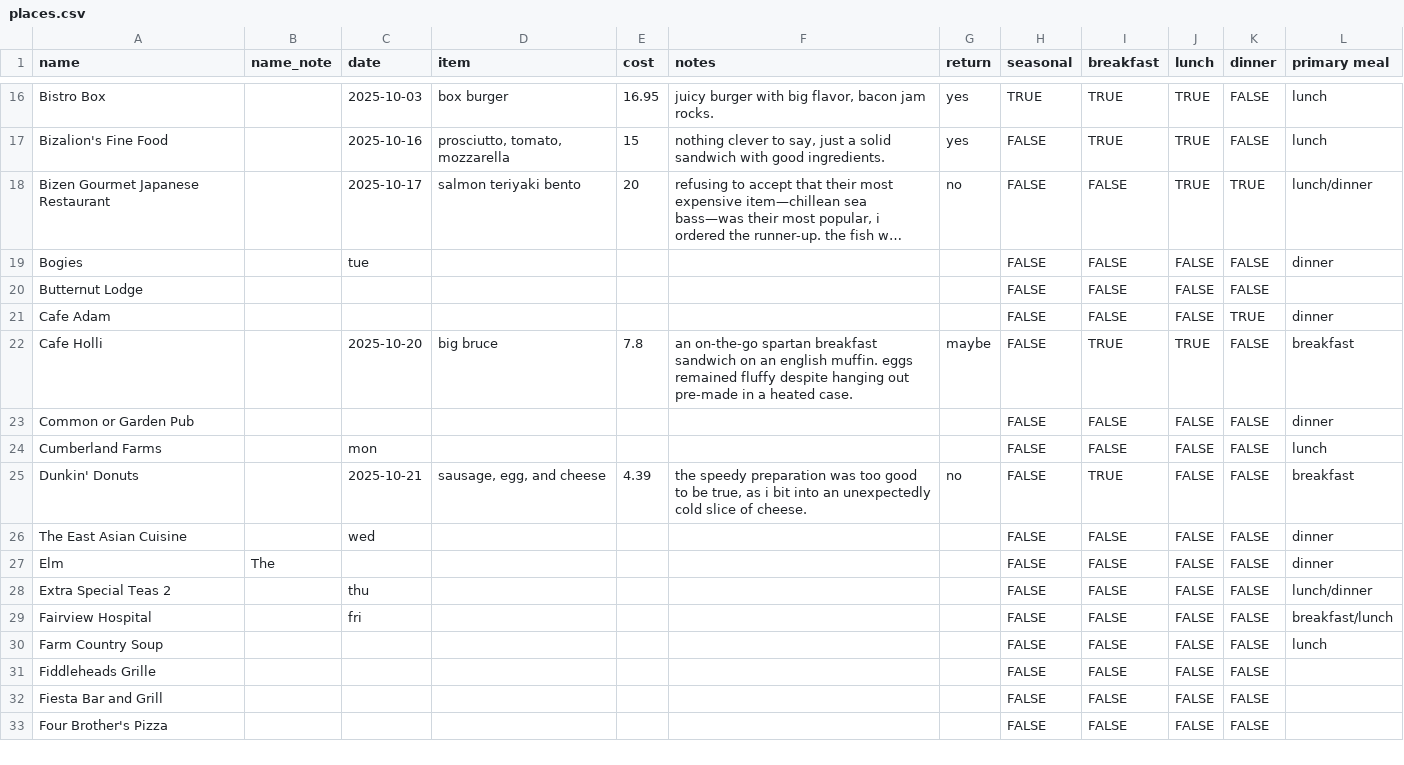
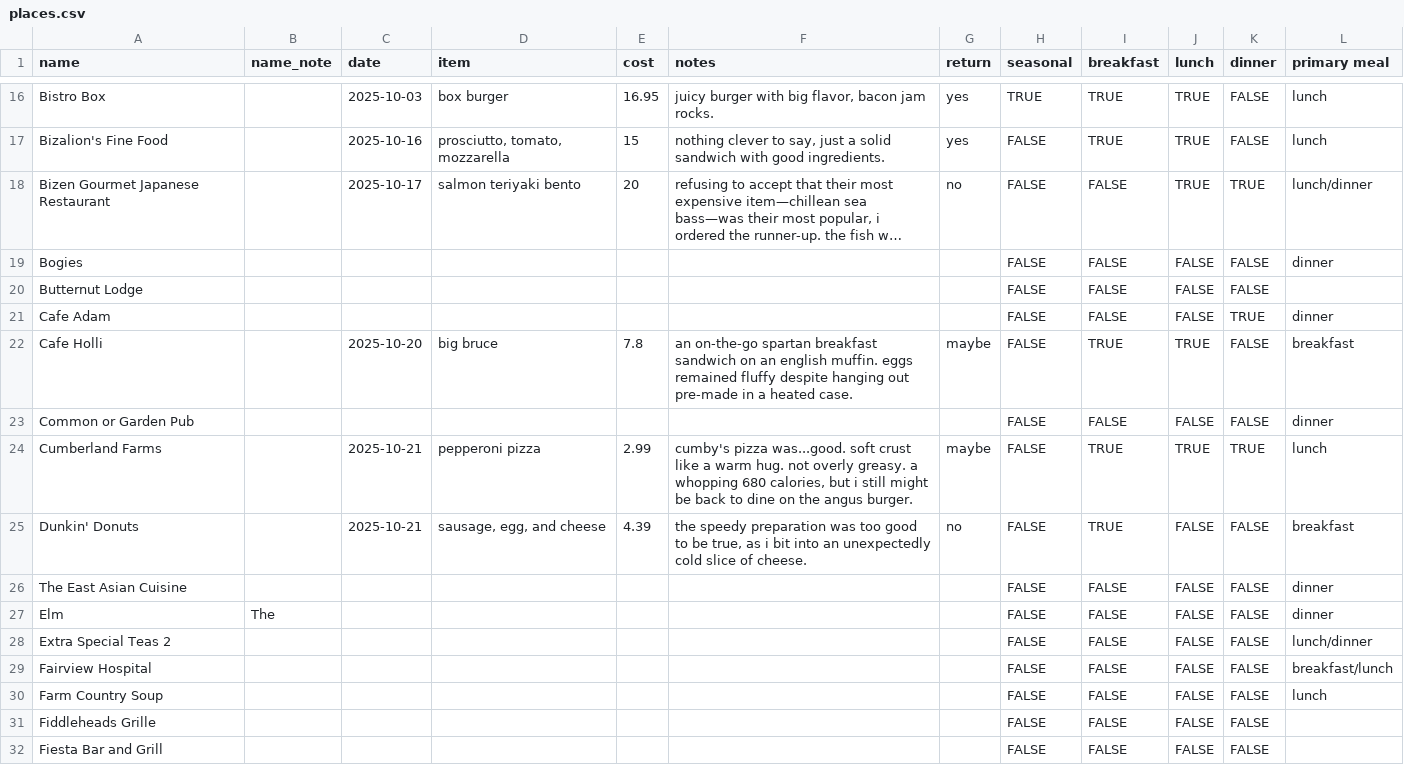
Before and after one commit to russellsamora/grazebarrington, a CSV file: src/data/places.csv, drawn as a sheet; only a part is shown, gaps mark what is left out; the shorter side is filled out with more unchanged rows; long unchanged cells end in …; the diff names each change by its address in the sheet, - before the commit and + after, or states it on an @@ line.

```diff
--- a/src/data/places.csv
+++ b/src/data/places.csv
-C19 (date): tue
+C19 (date): (empty)
-C24 (date): mon
+C24 (date): 2025-10-21
-D24 (item): (empty)
+D24 (item): pepperoni pizza
-E24 (cost): (empty)
+E24 (cost): 2.99
-F24 (notes): (empty)
+F24 (notes): cumby's pizza was...good. soft crust like a warm hug. not overly greasy. a whopping 680 calories, but i still might be back to dine on the angus burger.
-G24 (return): (empty)
+G24 (return): maybe
-I24 (breakfast): FALSE
+I24 (breakfast): TRUE
-J24 (lunch): FALSE
+J24 (lunch): TRUE
-K24 (dinner): FALSE
+K24 (dinner): TRUE
-C26 (date): wed
+C26 (date): (empty)
-C28 (date): thu
+C28 (date): (empty)
-C29 (date): fri
+C29 (date): (empty)
```
Also changed, not shown: 14 other files.
